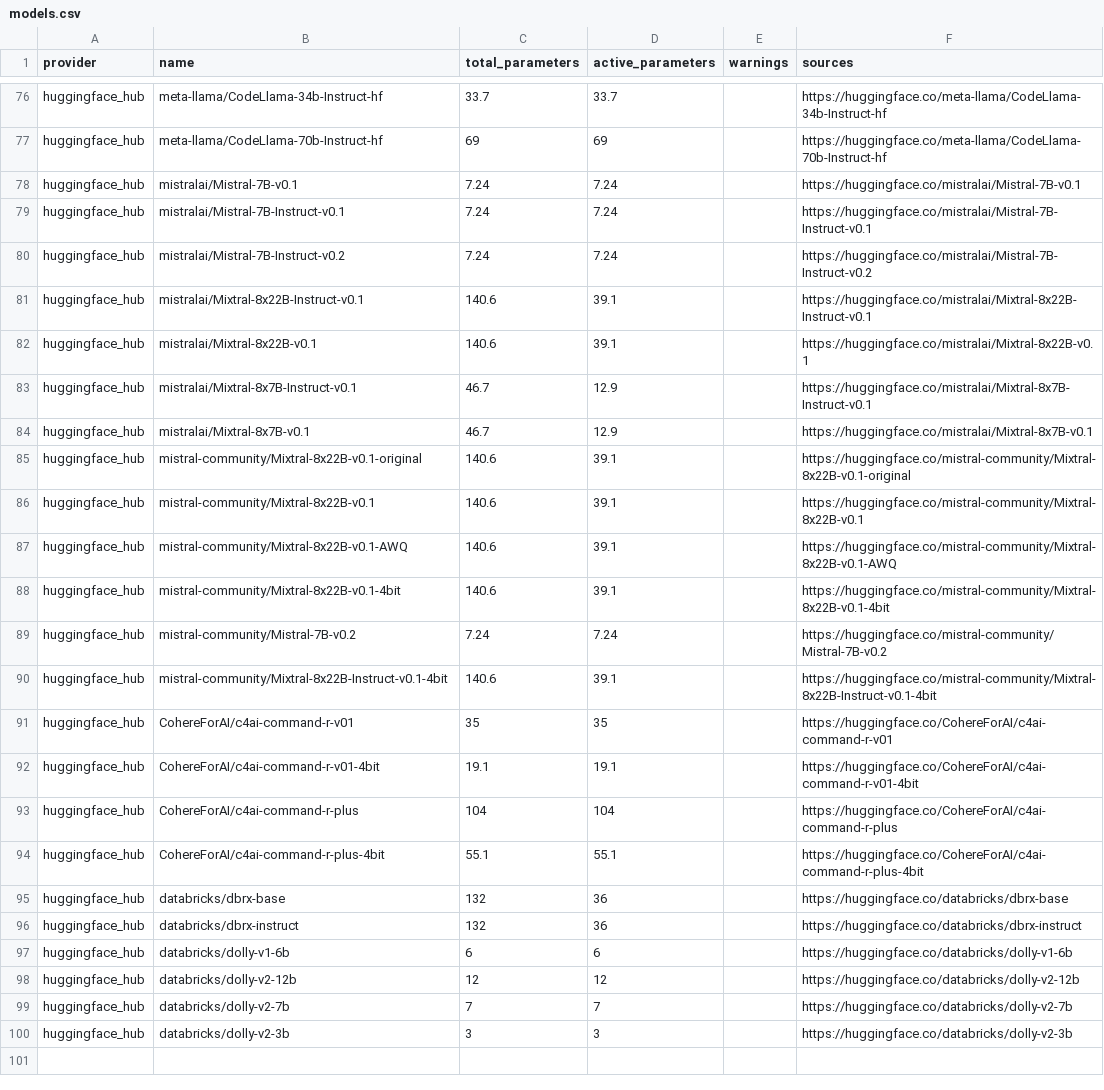
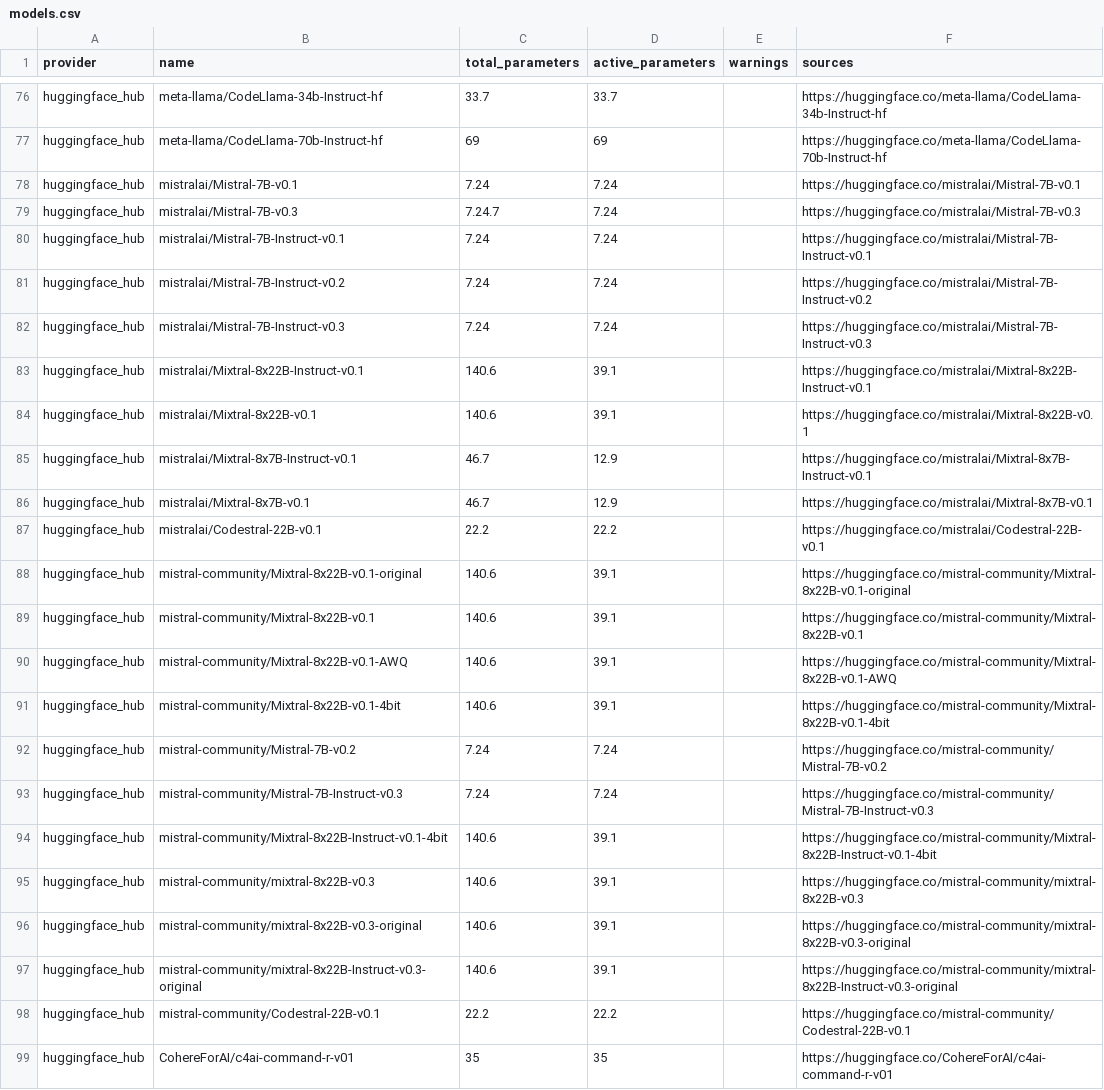
Before and after one commit to genai-impact/ecologits, a CSV file: ecologits/data/models.csv, drawn as a sheet; only a part is shown, gaps mark what is left out; the shorter side is filled out with more unchanged rows; the diff names each change by its address in the sheet, - before the commit and + after, or states it on an @@ line.

Commit message:
feat: update huggingface mistral models

```diff
--- a/ecologits/data/models.csv
+++ b/ecologits/data/models.csv
+row 79: huggingface_hub | mistralai/Mistral-7B-v0.3 | 7.24.7 | 7.24 |  | https://huggingface.co/mistralai/Mistral-7B-v0.3
+row 82: huggingface_hub | mistralai/Mistral-7B-Instruct-v0.3 | 7.24 | 7.24 |  | https://huggingface.co/mistralai/Mistral-7B-Instruct-v0.3
+row 87: huggingface_hub | mistralai/Codestral-22B-v0.1 | 22.2 | 22.2 |  | https://huggingface.co/mistralai/Codestral-22B-v0.1
+row 93: huggingface_hub | mistral-community/Mistral-7B-Instruct-v0.3 | 7.24 | 7.24 |  | https://huggingface.co/mistral-community/Mistral-7B-Instruct-v0.3
+row 95: huggingface_hub | mistral-community/mixtral-8x22B-v0.3 | 140.6 | 39.1 |  | https://huggingface.co/mistral-community/mixtral-8x22B-v0.3
+row 96: huggingface_hub | mistral-community/mixtral-8x22B-v0.3-original | 140.6 | 39.1 |  | https://huggingface.co/mistral-community/mixtral-8x22B-v0.3-original
+row 97: huggingface_hub | mistral-community/mixtral-8x22B-Instruct-v0.3-original | 140.6 | 39.1 |  | https://huggingface.co/mistral-community/mixtral-8x22B-Instruct-v0.3-original
+row 98: huggingface_hub | mistral-community/Codestral-22B-v0.1 | 22.2 | 22.2 |  | https://huggingface.co/mistral-community/Codestral-22B-v0.1
```
